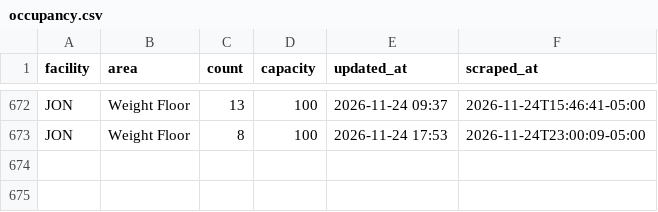
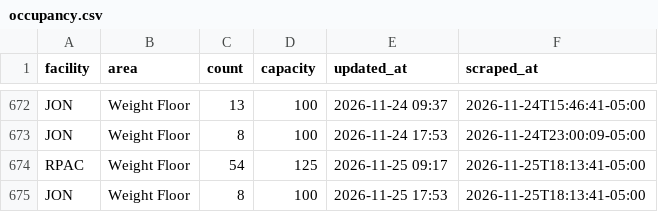
Before and after one commit to 23dhatch/gymScraper, a CSV file: data/occupancy.csv, drawn as a sheet; only a part is shown, gaps mark what is left out.

```diff
--- a/data/occupancy.csv
+++ b/data/occupancy.csv
@@ -673 +673,3 @@ JON,Weight Floor,13,100,2026-11-24 09:37,2026-11-24T15:46:41-05:00
 JON,Weight Floor,8,100,2026-11-24 17:53,2026-11-24T23:00:09-05:00
+RPAC,Weight Floor,54,125,2026-11-25 09:17,2026-11-25T18:13:41-05:00
+JON,Weight Floor,8,100,2026-11-25 17:53,2026-11-25T18:13:41-05:00
```
